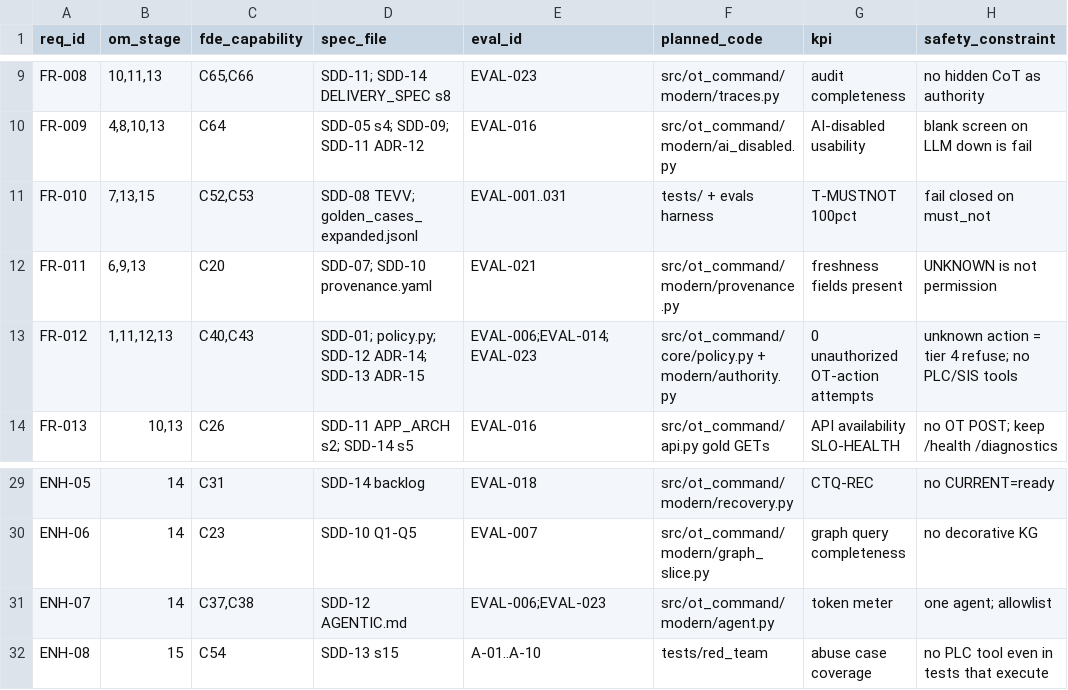
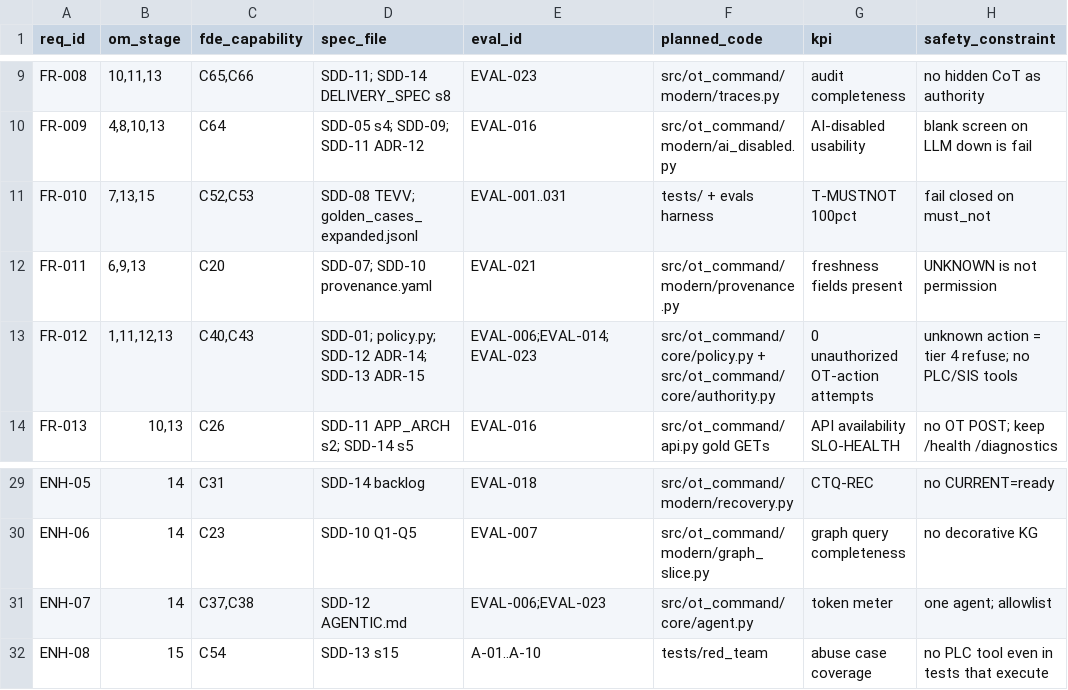
Before and after one commit to sruthiviswanathan/AI_FDE_ICS_OT_Autonomous_Risk_Resilience_Command_Center_v2, a CSV file: specs/TRACEABILITY.csv, drawn as a sheet; only a part is shown, gaps mark what is left out.

```diff
--- a/specs/TRACEABILITY.csv
+++ b/specs/TRACEABILITY.csv
@@ -12,3 +12,3 @@ FR-010,"7,13,15","C52,C53",SDD-08 TEVV; golden_cases_expanded.jsonl,EVAL-001..03
 FR-011,"6,9,13",C20,SDD-07; SDD-10 provenance.yaml,EVAL-021,src/ot_command/modern/provenance.py,freshness fields present,UNKNOWN is not permission
-FR-012,"1,11,12,13","C40,C43",SDD-01; policy.py; SDD-12 ADR-14; SDD-13 ADR-15,EVAL-006;EVAL-014;EVAL-023,src/ot_command/core/policy.py + modern/authority.py,0 unauthorized OT-action attempts,unknown action = tier 4 refuse; no PLC/SIS tools
+FR-012,"1,11,12,13","C40,C43",SDD-01; policy.py; SDD-12 ADR-14; SDD-13 ADR-15,EVAL-006;EVAL-014;EVAL-023,src/ot_command/core/policy.py + src/ot_command/core/authority.py,0 unauthorized OT-action attempts,unknown action = tier 4 refuse; no PLC/SIS tools
 FR-013,"10,13",C26,SDD-11 APP_ARCH s2; SDD-14 s5,EVAL-016,src/ot_command/api.py gold GETs,API availability SLO-HEALTH,no OT POST; keep /health /diagnostics
@@ -30,3 +30,3 @@ ENH-05,14,C31,SDD-14 backlog,EVAL-018,src/ot_command/modern/recovery.py,CTQ-REC,
 ENH-06,14,C23,SDD-10 Q1-Q5,EVAL-007,src/ot_command/modern/graph_slice.py,graph query completeness,no decorative KG
-ENH-07,14,"C37,C38",SDD-12 AGENTIC.md,EVAL-006;EVAL-023,src/ot_command/modern/agent.py,token meter,one agent; allowlist
+ENH-07,14,"C37,C38",SDD-12 AGENTIC.md,EVAL-006;EVAL-023,src/ot_command/core/agent.py,token meter,one agent; allowlist
 ENH-08,15,C54,SDD-13 s15,A-01..A-10,tests/red_team,abuse case coverage,no PLC tool even in tests that execute
```
Also changed, not shown: participant/work/sdd_15/SDD-14_delivery_spec/TRACEABILITY.csv, traceability/TRACEABILITY.csv, 14 other files.
